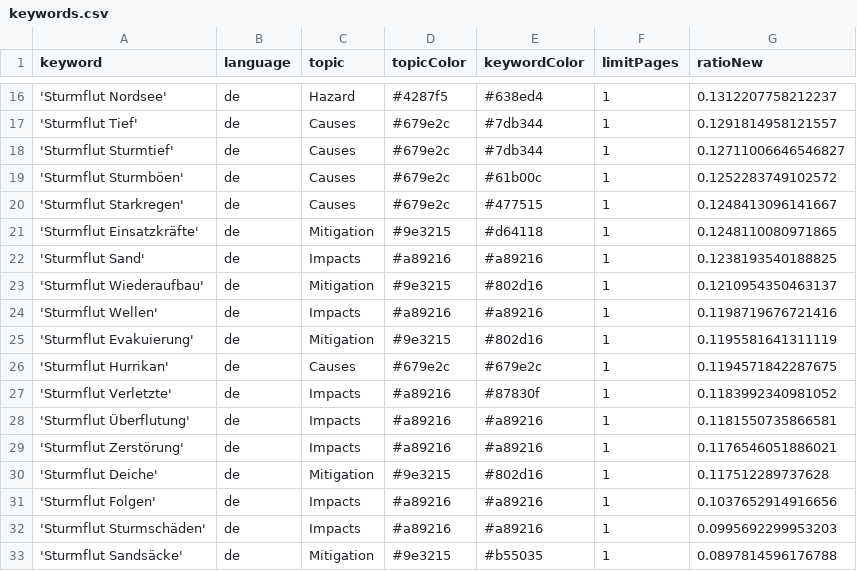
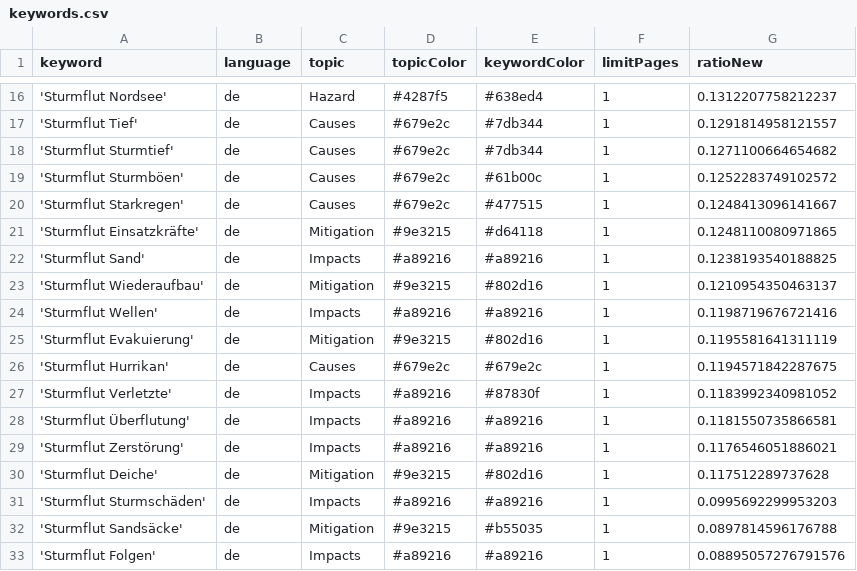
Before and after one commit to MomoMusic/winterIsComing2, a CSV file: keywords.csv, drawn as a sheet; only a part is shown, gaps mark what is left out.

Commit message:
Commit from GitHub Actions (harvest:0.0)

```diff
--- a/keywords.csv
+++ b/keywords.csv
@@ -17,3 +17,3 @@ keyword,language,topic,topicColor,keywordColor,limitPages,ratioNew
 'Sturmflut Tief',de,Causes,#679e2c,#7db344,1,0.1291814958121557
-'Sturmflut Sturmtief',de,Causes,#679e2c,#7db344,1,0.12711006646546827
+'Sturmflut Sturmtief',de,Causes,#679e2c,#7db344,1,0.1271100664654682
 'Sturmflut Sturmböen',de,Causes,#679e2c,#61b00c,1,0.1252283749102572
@@ -30,4 +30,4 @@ keyword,language,topic,topicColor,keywordColor,limitPages,ratioNew
 'Sturmflut Deiche',de,Mitigation,#9e3215,#802d16,1,0.117512289737628
-'Sturmflut Folgen',de,Impacts,#a89216,#a89216,1,0.1037652914916656
 'Sturmflut Sturmschäden',de,Impacts,#a89216,#a89216,1,0.0995692299953203
 'Sturmflut Sandsäcke',de,Mitigation,#9e3215,#b55035,1,0.0897814596176788
+'Sturmflut Folgen',de,Impacts,#a89216,#a89216,1,0.08895057276791576
```
